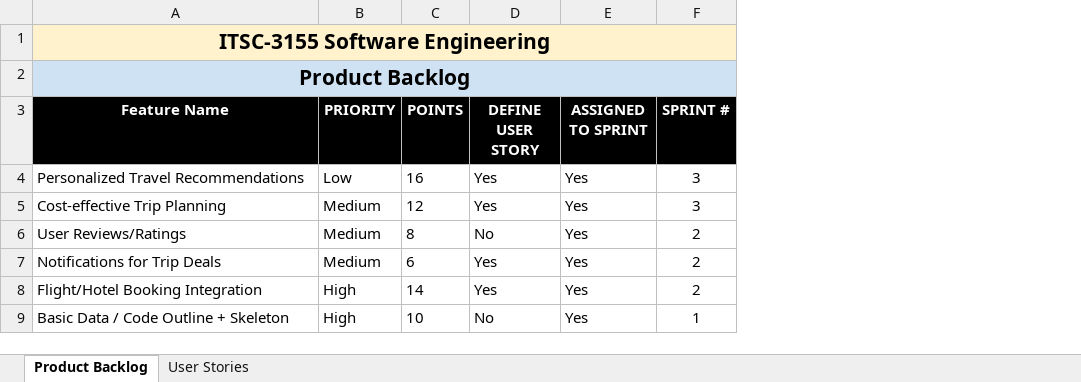
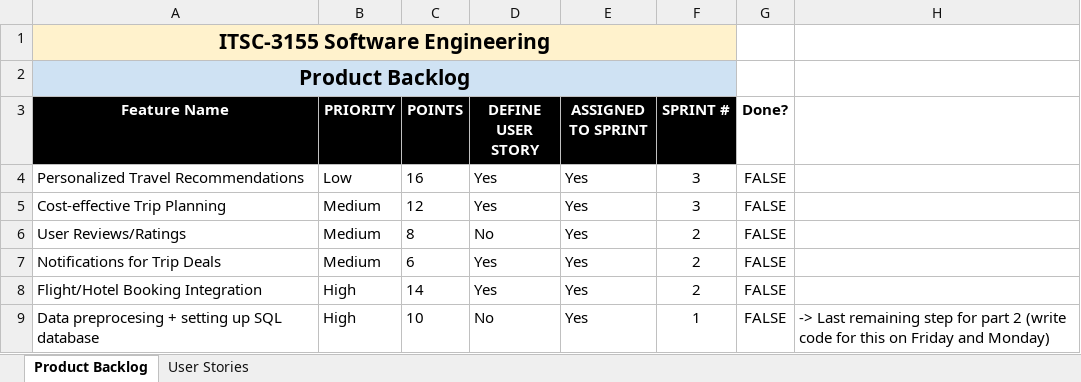
Before and after one commit to ahmorgan/3155-travel-management-api, an Excel workbook: Product Backlog + User Stories.xlsx, sheet Product Backlog, drawn as a sheet; values as stored, in another font and other column widths than the file's, no borders; charts and pictures not drawn; the diff names each change by its address in the sheet, - before the commit and + after, or states it on an @@ line.

Commit message:
docs: updated product backlog & user stories

```diff
--- a/Product Backlog + User Stories.xlsx (sheet Product Backlog)
+++ b/Product Backlog + User Stories.xlsx (sheet Product Backlog)
+column G (Done?), rows 4-9: all FALSE
+column H, row 9: -> Last remaining step for part 2 (write code for this on Friday and Monday)
-A9 (Feature Name): Basic Data / Code Outline + Skeleton
+A9 (Feature Name): Data preprocesing + setting up SQL database
```
